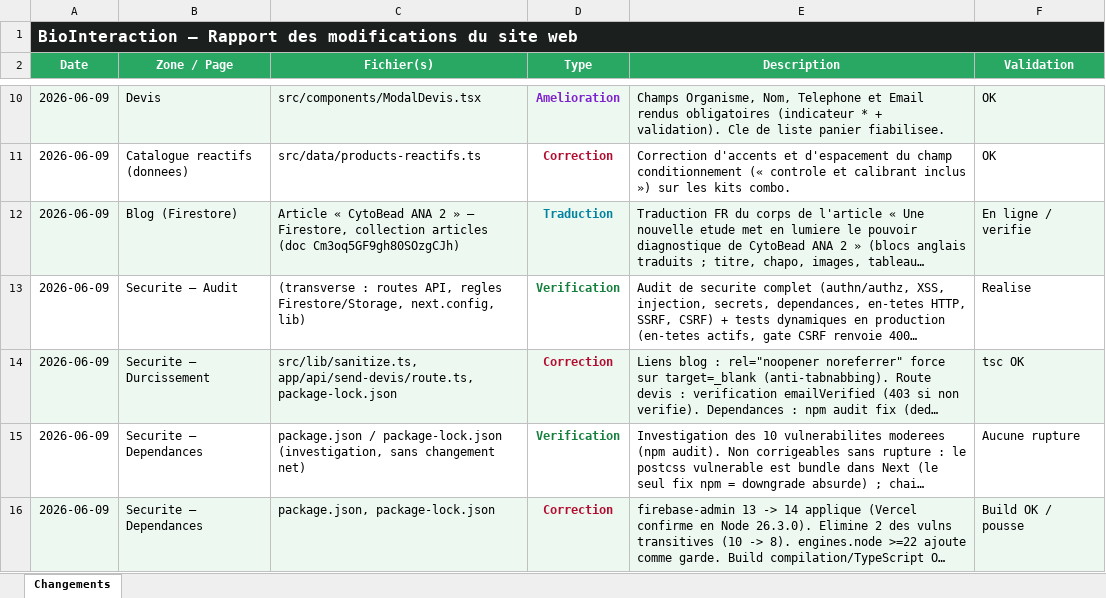
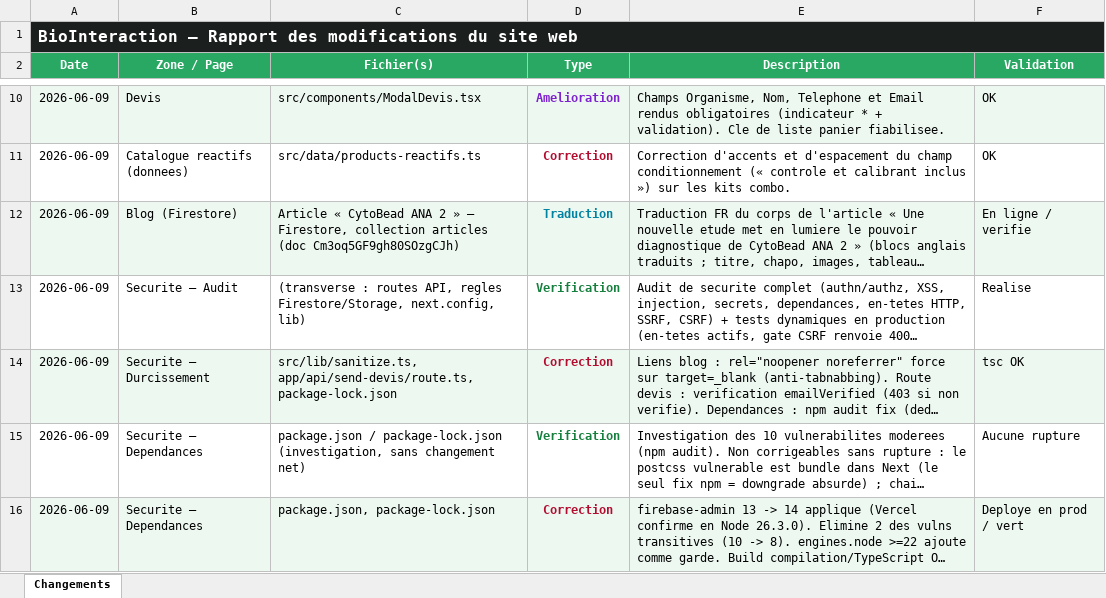
Before and after one commit to Mehdi-afk/Bio-Interaction-DZ, an Excel workbook: rapport_changes_biointeraction.xlsx, sheet Changements, drawn as a sheet; only a part is shown, gaps mark what is left out; long unchanged cells end in …; values as stored, in another font and other column widths than the file's, no borders; the diff names each change by its address in the sheet, - before the commit and + after, or states it on an @@ line.

```diff
--- a/rapport_changes_biointeraction.xlsx (sheet Changements)
+++ b/rapport_changes_biointeraction.xlsx (sheet Changements)
-F16 (Validation): Build OK / pousse
+F16 (Validation): Deploye en prod / vert
```
